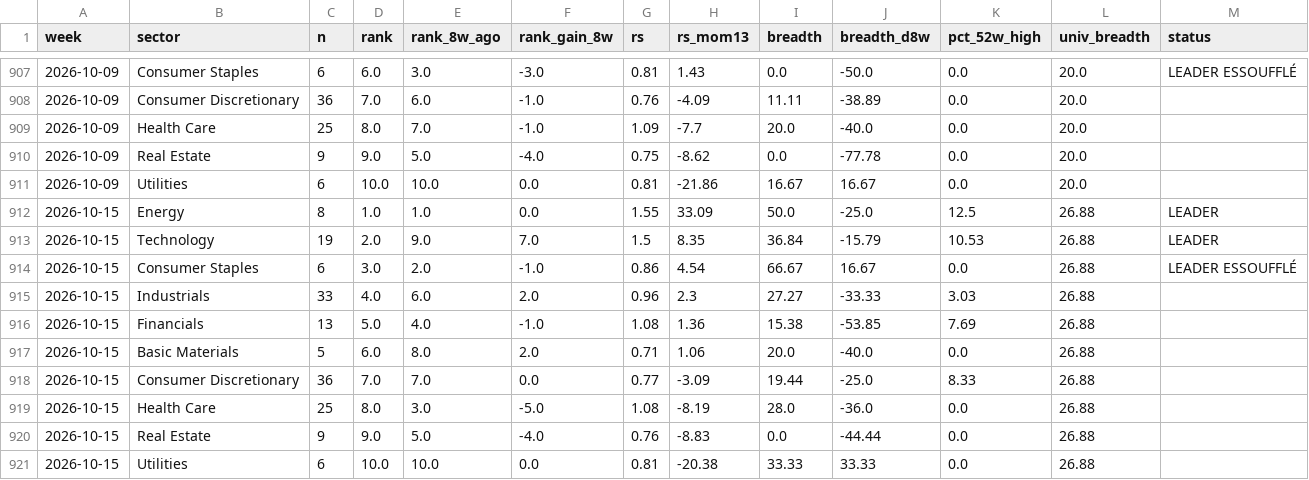
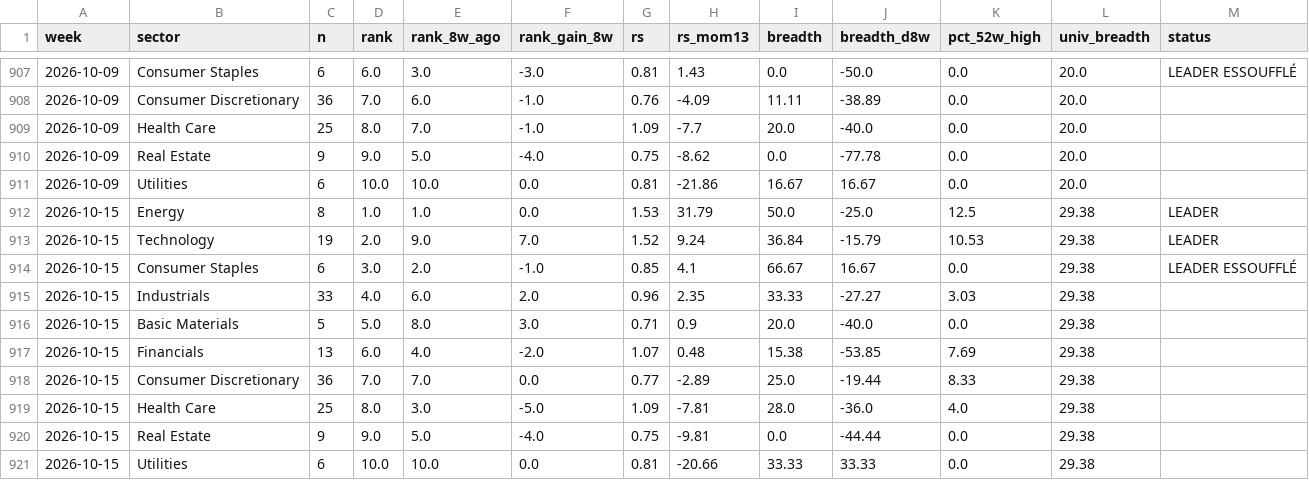
Before and after one commit to BackupBackupFede/ROTATION, a CSV file: history_fr.csv, drawn as a sheet; only a part is shown, gaps mark what is left out.

```diff
--- a/history_fr.csv
+++ b/history_fr.csv
@@ -911,11 +911,11 @@
 2026-10-09,Utilities,6,10.0,10.0,0.0,0.81,-21.86,16.67,16.67,0.0,20.0,
-2026-10-15,Energy,8,1.0,1.0,0.0,1.55,33.09,50.0,-25.0,12.5,26.88,LEADER
-2026-10-15,Technology,19,2.0,9.0,7.0,1.5,8.35,36.84,-15.79,10.53,26.88,LEADER
-2026-10-15,Consumer Staples,6,3.0,2.0,-1.0,0.86,4.54,66.67,16.67,0.0,26.88,LEADER ESSOUFFLÉ
-2026-10-15,Industrials,33,4.0,6.0,2.0,0.96,2.3,27.27,-33.33,3.03,26.88,
-2026-10-15,Financials,13,5.0,4.0,-1.0,1.08,1.36,15.38,-53.85,7.69,26.88,
-2026-10-15,Basic Materials,5,6.0,8.0,2.0,0.71,1.06,20.0,-40.0,0.0,26.88,
-2026-10-15,Consumer Discretionary,36,7.0,7.0,0.0,0.77,-3.09,19.44,-25.0,8.33,26.88,
-2026-10-15,Health Care,25,8.0,3.0,-5.0,1.08,-8.19,28.0,-36.0,0.0,26.88,
-2026-10-15,Real Estate,9,9.0,5.0,-4.0,0.76,-8.83,0.0,-44.44,0.0,26.88,
-2026-10-15,Utilities,6,10.0,10.0,0.0,0.81,-20.38,33.33,33.33,0.0,26.88,
+2026-10-15,Energy,8,1.0,1.0,0.0,1.53,31.79,50.0,-25.0,12.5,29.38,LEADER
+2026-10-15,Technology,19,2.0,9.0,7.0,1.52,9.24,36.84,-15.79,10.53,29.38,LEADER
+2026-10-15,Consumer Staples,6,3.0,2.0,-1.0,0.85,4.1,66.67,16.67,0.0,29.38,LEADER ESSOUFFLÉ
+2026-10-15,Industrials,33,4.0,6.0,2.0,0.96,2.35,33.33,-27.27,3.03,29.38,
+2026-10-15,Basic Materials,5,5.0,8.0,3.0,0.71,0.9,20.0,-40.0,0.0,29.38,
+2026-10-15,Financials,13,6.0,4.0,-2.0,1.07,0.48,15.38,-53.85,7.69,29.38,
+2026-10-15,Consumer Discretionary,36,7.0,7.0,0.0,0.77,-2.89,25.0,-19.44,8.33,29.38,
+2026-10-15,Health Care,25,8.0,3.0,-5.0,1.09,-7.81,28.0,-36.0,4.0,29.38,
+2026-10-15,Real Estate,9,9.0,5.0,-4.0,0.75,-9.81,0.0,-44.44,0.0,29.38,
+2026-10-15,Utilities,6,10.0,10.0,0.0,0.81,-20.66,33.33,33.33,0.0,29.38,
```
Also changed, not shown: history_us.csv, 2 other files.
